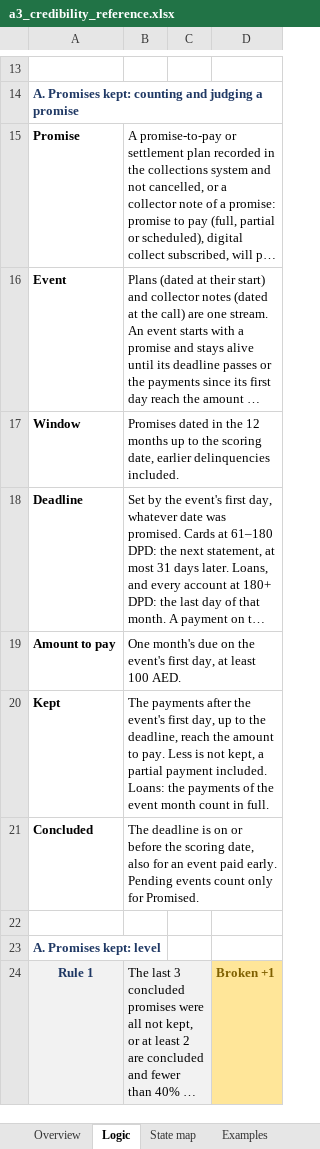
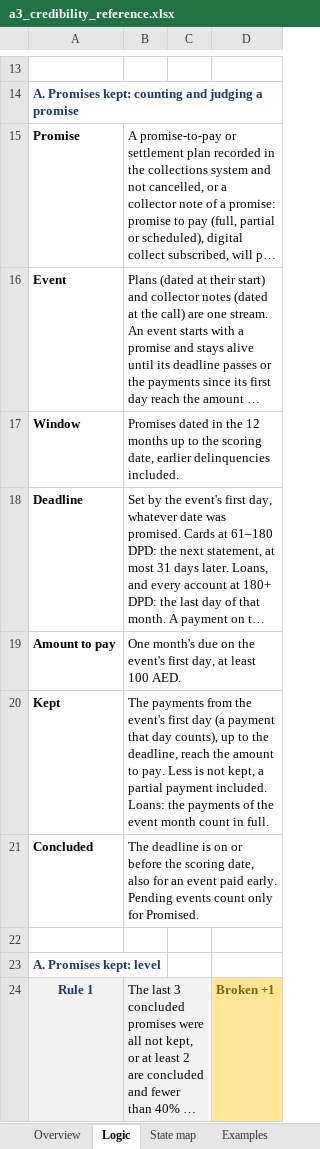
Before and after one commit to balsapka/Collections, an Excel workbook: docs/credibility/a3_credibility_reference.xlsx, sheet Logic, drawn as a sheet; only a part is shown, gaps mark what is left out; long unchanged cells end in …; values as stored, in another font and other column widths than the file's, no borders; the diff names each change by its address in the sheet, - before the commit and + after, or states it on an @@ line.

```diff
--- a/docs/credibility/a3_credibility_reference.xlsx (sheet Logic)
+++ b/docs/credibility/a3_credibility_reference.xlsx (sheet Logic)
-B20: The payments after the event's first day, up to…
+B20: The payments from the event's first day (a payment that day counts), up to…
```
Also changed, not shown: sheet Examples, 4 other files.
